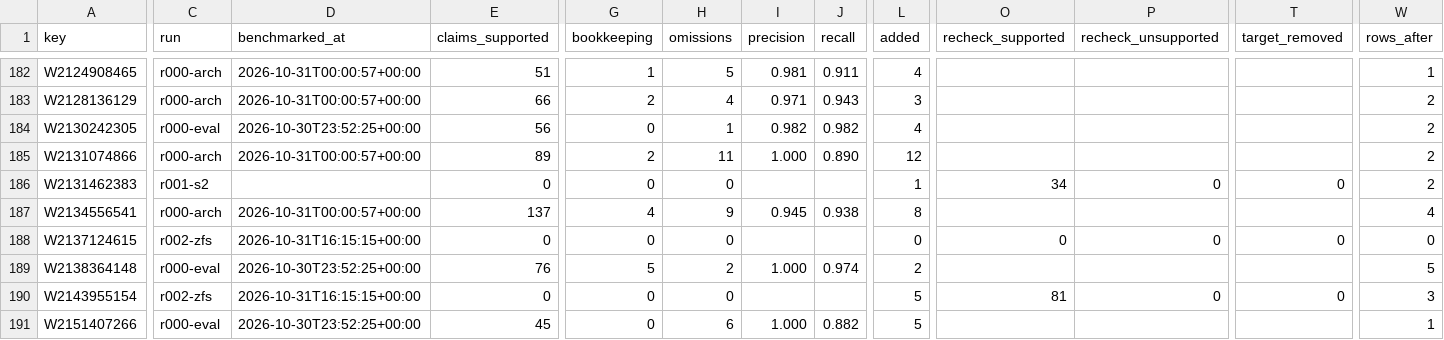
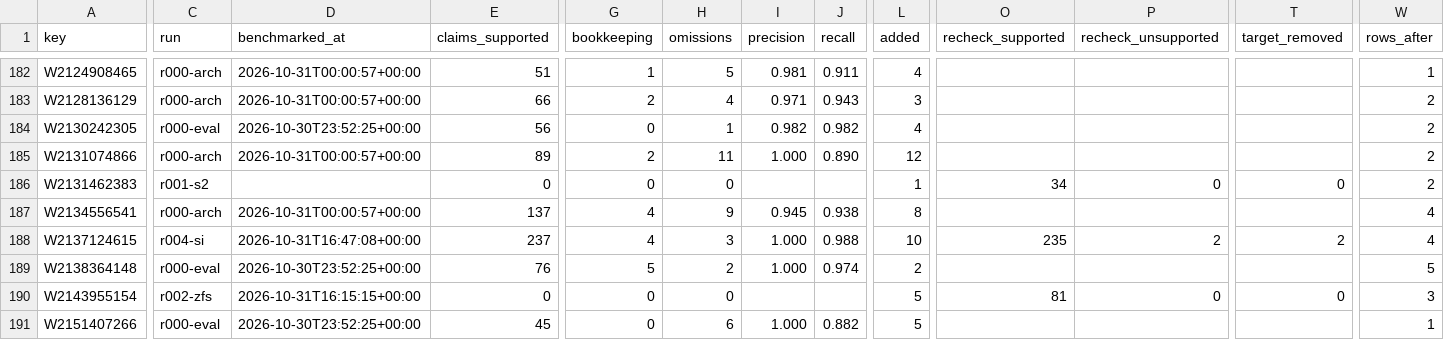
Before and after one commit to victorchanglee/aimdb, a CSV file: logs/benchmark_status.csv, drawn as a sheet; only a part is shown, gaps mark what is left out; the diff covers the shown part only; the diff names each change by its address in the sheet, - before the commit and + after, or states it on an @@ line.

```diff
--- a/logs/benchmark_status.csv
+++ b/logs/benchmark_status.csv
-C188 (run): r002-zfs
+C188 (run): r004-si
-D188 (benchmarked_at): 2026-10-31T16:15:15+00:00
+D188 (benchmarked_at): 2026-10-31T16:47:08+00:00
-E188 (claims_supported): 0
+E188 (claims_supported): 237
-G188 (bookkeeping): 0
+G188 (bookkeeping): 4
-H188 (omissions): 0
+H188 (omissions): 3
-I188 (precision): (empty)
+I188 (precision): 1.000
-J188 (recall): (empty)
+J188 (recall): 0.988
-L188 (added): 0
+L188 (added): 10
-O188 (recheck_supported): 0
+O188 (recheck_supported): 235
-P188 (recheck_unsupported): 0
+P188 (recheck_unsupported): 2
-T188 (target_removed): 0
+T188 (target_removed): 2
-W188 (rows_after): 0
+W188 (rows_after): 4
```
Also changed, not shown: 107 edited cells elsewhere in this file, logs/missing_si_r002.csv, 6 other files.
